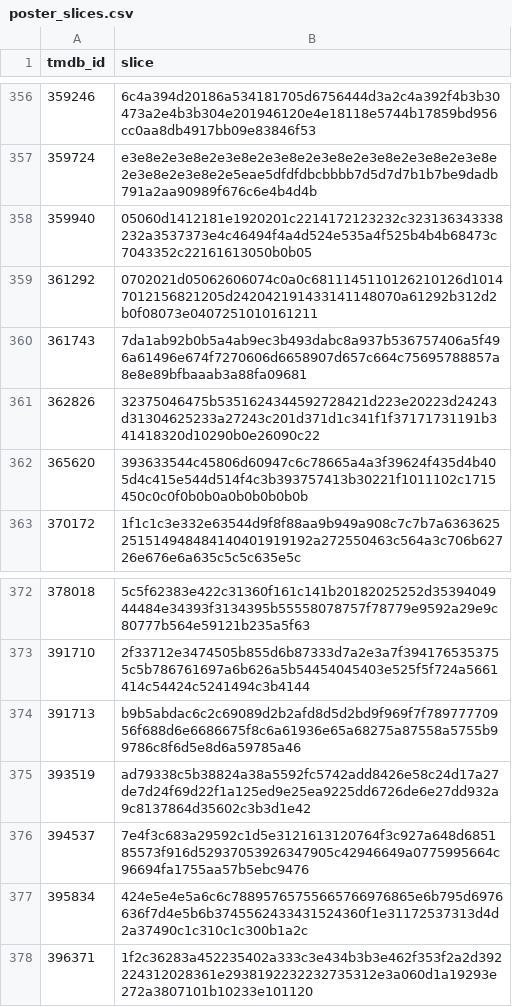
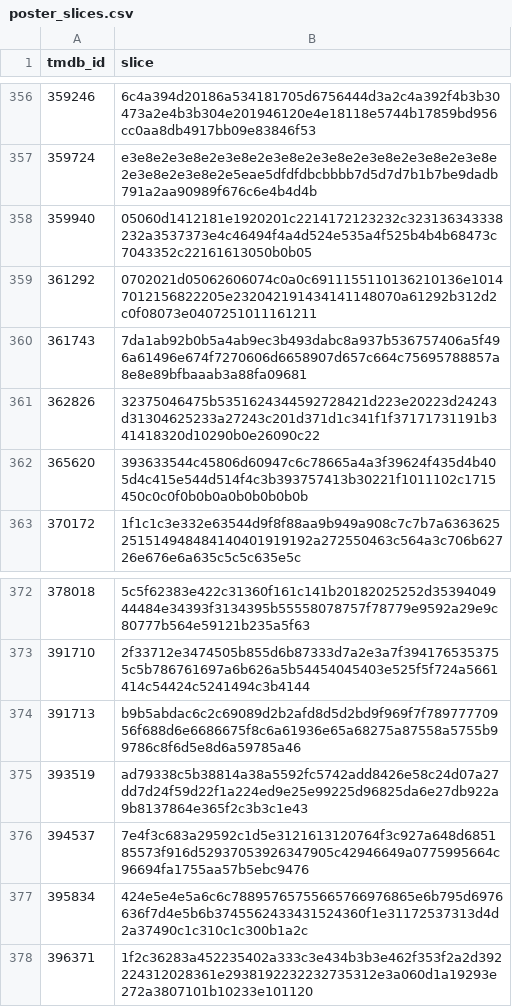
Before and after one commit to FeatherAnalytics/cinemetrics, a CSV file: transform/seeds/poster_slices.csv, drawn as a sheet; only a part is shown, gaps mark what is left out.

```diff
--- a/transform/seeds/poster_slices.csv
+++ b/transform/seeds/poster_slices.csv
@@ -358,3 +358,3 @@ tmdb_id,slice
 359940,05060d1412181e1920201c2214172123232c323136343338232a3537373e4c46494f4a4d524e535a4f525b4b4b68473c7043352c22161613050b0b05
-361292,0702021d05062606074c0a0c6811145110126210126d10147012156821205d242042191433141148070a61292b312d2b0f08073e0407251010161211
+361292,0702021d05062606074c0a0c6911155110136210136e10147012156822205e232042191434141148070a61292b312d2c0f08073e0407251011161211
 361743,7da1ab92b0b5a4ab9ec3b493dabc8a937b536757406a5f496a61496e674f7270606d6658907d657c664c75695788857a8e8e89bfbaaab3a88fa09681
@@ -374,3 +374,3 @@ tmdb_id,slice
 391713,b9b5abdac6c2c69089d2b2afd8d5d2bd9f969f7f78977770956f688d6e6686675f8c6a61936e65a68275a87558a5755b99786c8f6d5e8d6a59785a46
-393519,ad79338c5b38824a38a5592fc5742add8426e58c24d17a27de7d24f69d22f1a125ed9e25ea9225dd6726de6e27dd932a9c8137864d35602c3b3d1e42
+393519,ad79338c5b38814a38a5592fc5742add8426e58c24d07a27dd7d24f59d22f1a224ed9e25e99225d96825da6e27db922a9b8137864e365f2c3b3c1e43
 394537,7e4f3c683a29592c1d5e3121613120764f3c927a648d685185573f916d52937053926347905c42946649a0775995664c96694fa1755aa57b5ebc9476
```
Also changed, not shown: 5 other files.
